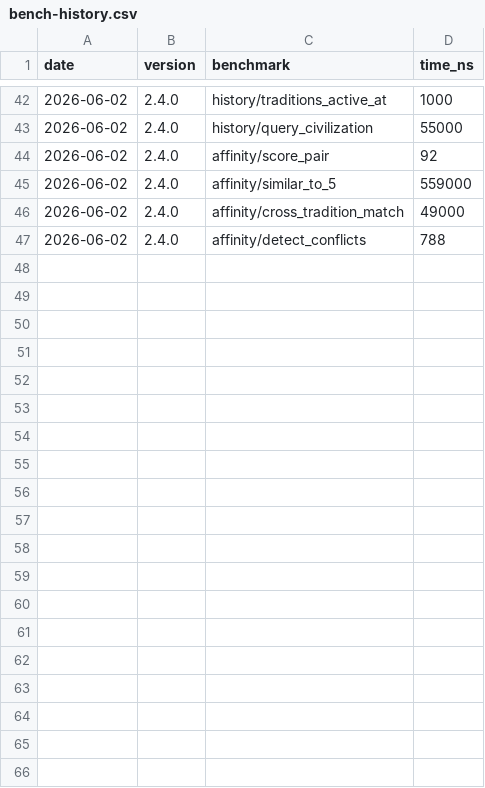
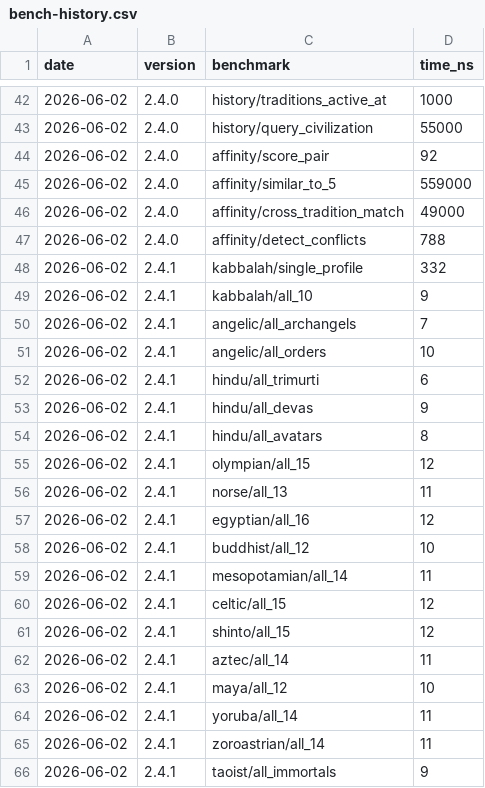
Before and after one commit to MacCracken/avatara, a CSV file: bench-history.csv, drawn as a sheet; only a part is shown, gaps mark what is left out; the diff covers the shown part only.

```diff
--- a/bench-history.csv
+++ b/bench-history.csv
@@ -47 +47,20 @@ date,version,benchmark,time_ns
 2026-06-02,2.4.0,affinity/detect_conflicts,788
+2026-06-02,2.4.1,kabbalah/single_profile,332
+2026-06-02,2.4.1,kabbalah/all_10,9
+2026-06-02,2.4.1,angelic/all_archangels,7
+2026-06-02,2.4.1,angelic/all_orders,10
+2026-06-02,2.4.1,hindu/all_trimurti,6
+2026-06-02,2.4.1,hindu/all_devas,9
+2026-06-02,2.4.1,hindu/all_avatars,8
+2026-06-02,2.4.1,olympian/all_15,12
+2026-06-02,2.4.1,norse/all_13,11
+2026-06-02,2.4.1,egyptian/all_16,12
+2026-06-02,2.4.1,buddhist/all_12,10
+2026-06-02,2.4.1,mesopotamian/all_14,11
+2026-06-02,2.4.1,celtic/all_15,12
+2026-06-02,2.4.1,shinto/all_15,12
+2026-06-02,2.4.1,aztec/all_14,11
+2026-06-02,2.4.1,maya/all_12,10
+2026-06-02,2.4.1,yoruba/all_14,11
+2026-06-02,2.4.1,zoroastrian/all_14,11
+2026-06-02,2.4.1,taoist/all_immortals,9
```
Also changed, not shown: 27 added rows elsewhere in this file, 12 other files.
